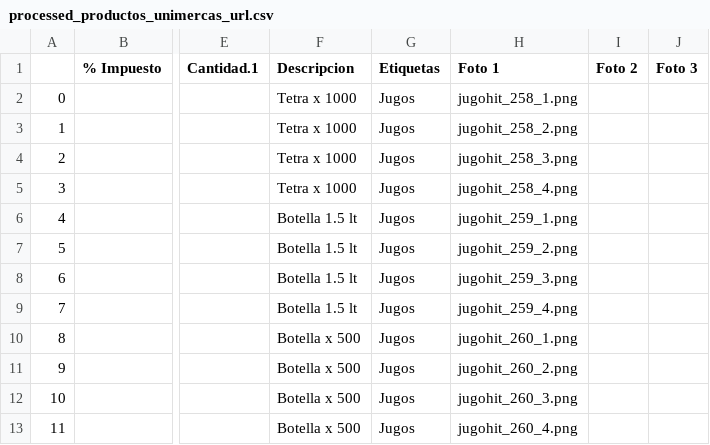
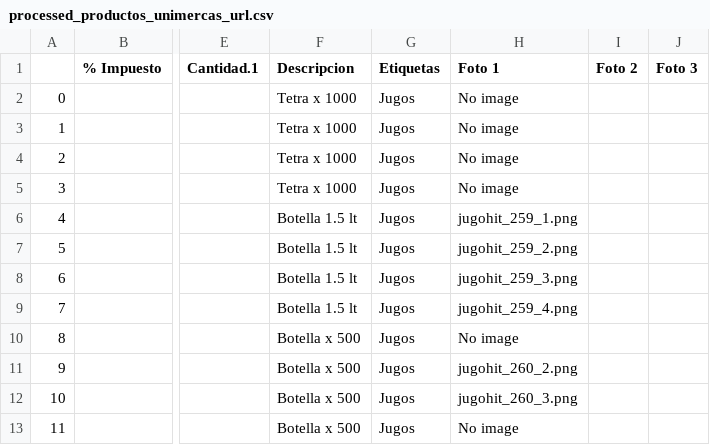
Before and after one commit to reddytocode/csv_utl_image_builder, a CSV file: processed_productos_unimercas_url.csv, drawn as a sheet; only a part is shown, gaps mark what is left out; the diff names each change by its address in the sheet, - before the commit and + after, or states it on an @@ line.

Commit message:
record unsaved images register

```diff
--- a/processed_productos_unimercas_url.csv
+++ b/processed_productos_unimercas_url.csv
-H2 (Foto 1): jugohit_258_1.png
+H2 (Foto 1): No image
-H3 (Foto 1): jugohit_258_2.png
+H3 (Foto 1): No image
-H4 (Foto 1): jugohit_258_3.png
+H4 (Foto 1): No image
-H5 (Foto 1): jugohit_258_4.png
+H5 (Foto 1): No image
-H10 (Foto 1): jugohit_260_1.png
+H10 (Foto 1): No image
-H13 (Foto 1): jugohit_260_4.png
+H13 (Foto 1): No image
```
Also changed, not shown: 8 other files.
